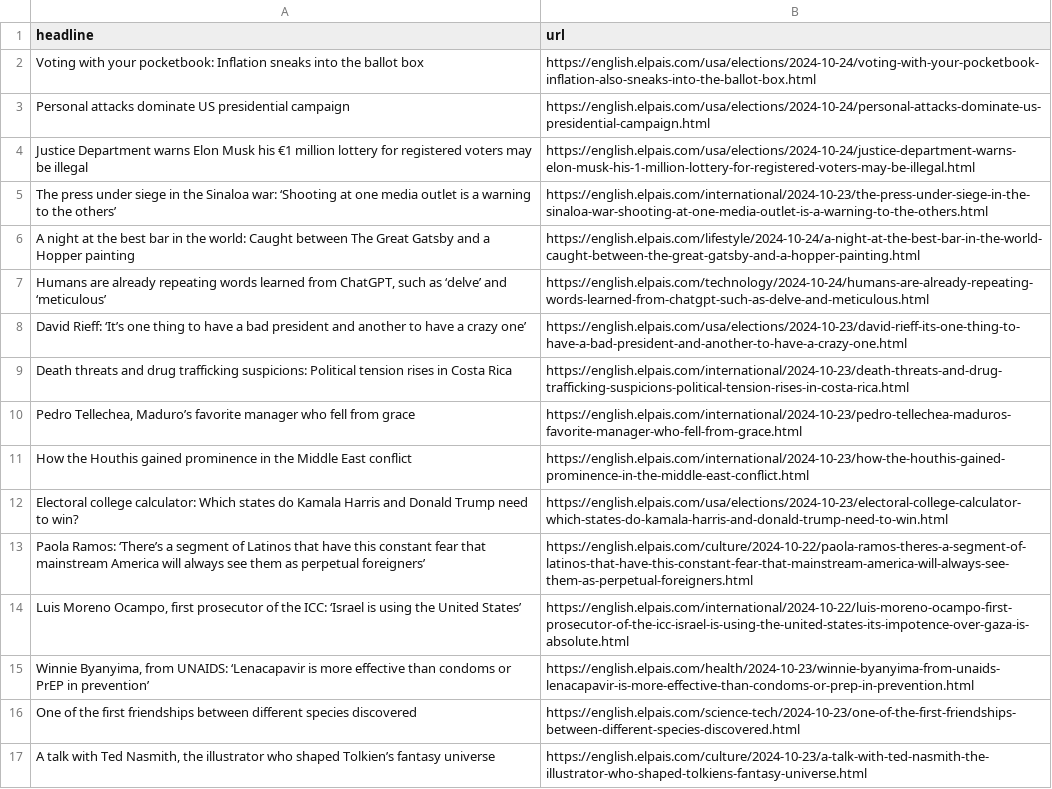
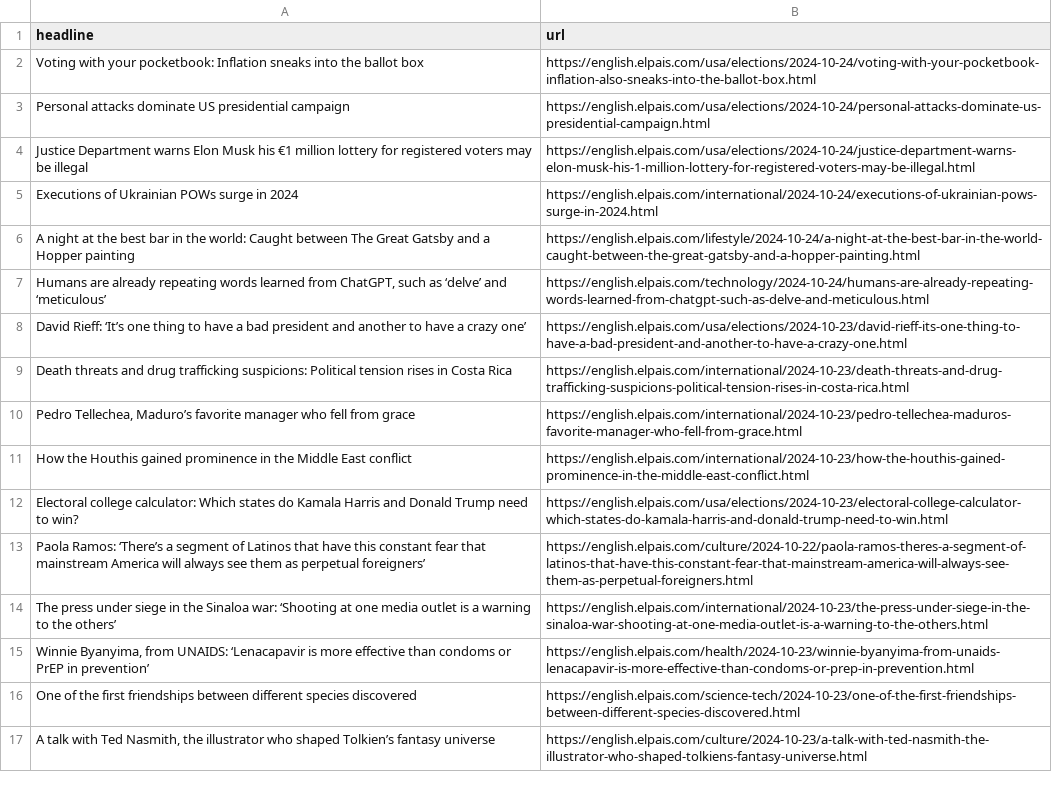
Before and after one commit to patvoe/lede-2024-auto-scraper, a CSV file: headlines.csv, drawn as a sheet; only a part is shown.

```diff
--- a/headlines.csv
+++ b/headlines.csv
@@ -4,3 +4,3 @@ Personal attacks dominate US presidential campaign,https://english.elpais.com/us
 Justice Department warns Elon Musk his €1 million lottery for registered voters may be illegal,https://english.elpais.com/usa/elections/2024-10-24/justice-department-warns-elon-musk-his-1-million-lottery-for-registered-voters-may-be-illegal.html
-The press under siege in the Sinaloa war: ‘Shooting at one media outlet is a warning to the others’,https://english.elpais.com/international/2024-10-23/the-press-under-siege-in-the-sinaloa-war-shooting-at-one-media-outlet-is-a-warning-to-the-others.html
+Executions of Ukrainian POWs surge in 2024,https://english.elpais.com/international/2024-10-24/executions-of-ukrainian-pows-surge-in-2024.html
 A night at the best bar in the world: Caught between The Great Gatsby and a Hopper painting,https://english.elpais.com/lifestyle/2024-10-24/a-night-at-the-best-bar-in-the-world-caught-between-the-great-gatsby-and-a-hopper-painting.html
@@ -13,3 +13,3 @@ Electoral college calculator: Which states do Kamala Harris and Donald Trump nee
 Paola Ramos: ‘There’s a segment of Latinos that have this constant fear that mainstream America will always see them as perpetual foreigners’,https://english.elpais.com/culture/2024-10-22/paola-ramos-theres-a-segment-of-latinos-that-have-this-constant-fear-that-mainstream-america-will-always-see-them-as-perpetual-foreigners.html
-"Luis Moreno Ocampo, first prosecutor of the ICC: ‘Israel is using the United States’",https://english.elpais.com/international/2024-10-22/luis-moreno-ocampo-first-prosecutor-of-the-icc-israel-is-using-the-united-states-its-impotence-over-gaza-is-absolute.html
+The press under siege in the Sinaloa war: ‘Shooting at one media outlet is a warning to the others’,https://english.elpais.com/international/2024-10-23/the-press-under-siege-in-the-sinaloa-war-shooting-at-one-media-outlet-is-a-warning-to-the-others.html
 "Winnie Byanyima, from UNAIDS: ‘Lenacapavir is more effective than condoms or PrEP in prevention’",https://english.elpais.com/health/2024-10-23/winnie-byanyima-from-unaids-lenacapavir-is-more-effective-than-condoms-or-prep-in-prevention.html
```
